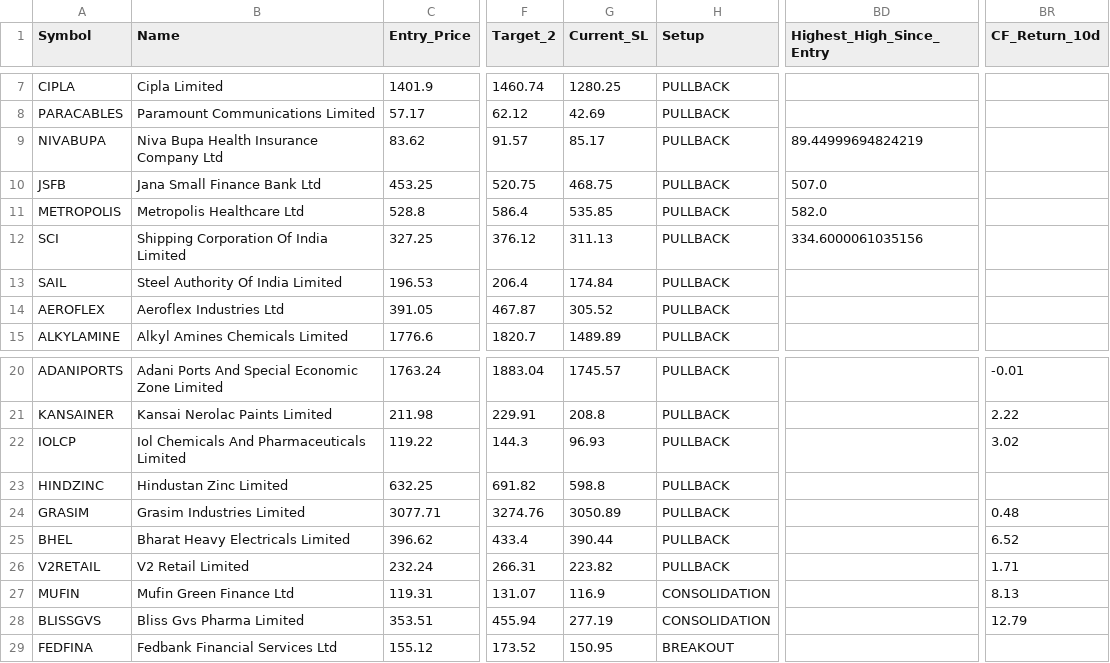
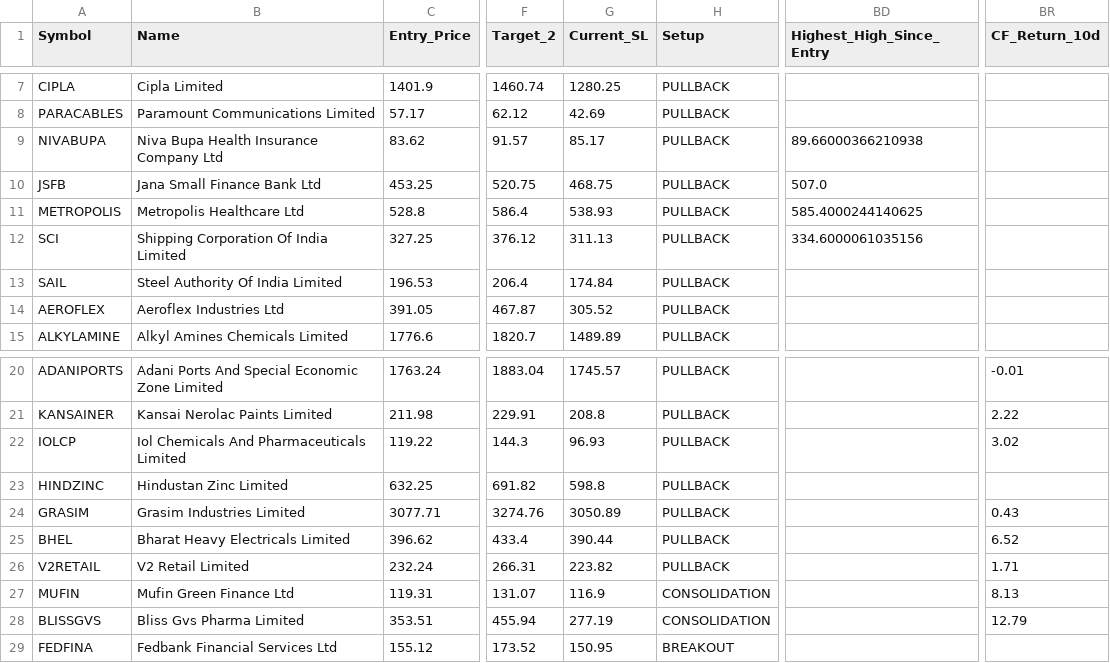
Before and after one commit to AbhiAbhiAbhi/swing-sentinel, a CSV file: data/positions.csv, drawn as a sheet; only a part is shown, gaps mark what is left out; the diff names each change by its address in the sheet, - before the commit and + after, or states it on an @@ line.

Commit message:
Auto: morning watchlist level adjustments [skip ci]

```diff
--- a/data/positions.csv
+++ b/data/positions.csv
-BD9 (Highest_High_Since_Entry): 89.44999694824219
+BD9 (Highest_High_Since_Entry): 89.66000366210938
-G11 (Current_SL): 535.85
+G11 (Current_SL): 538.93
-BD11 (Highest_High_Since_Entry): 582.0
+BD11 (Highest_High_Since_Entry): 585.4000244140625
-BR24 (CF_Return_10d): 0.48
+BR24 (CF_Return_10d): 0.43
```
